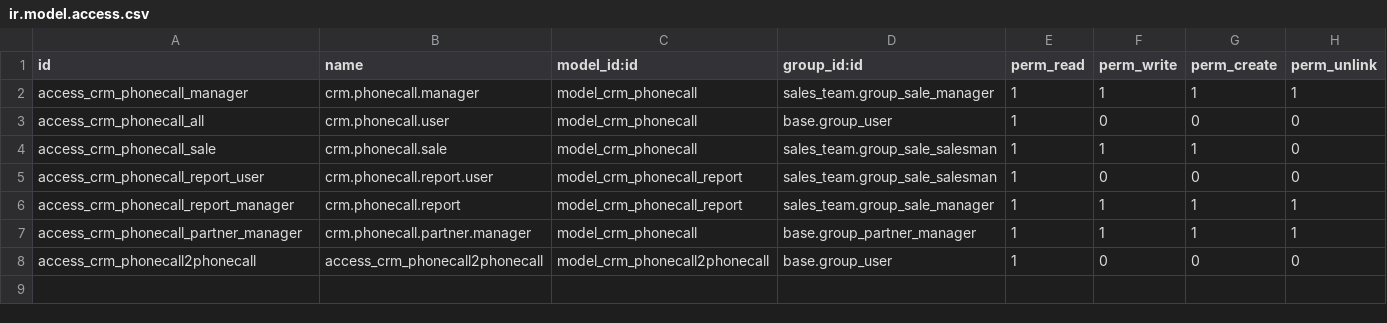
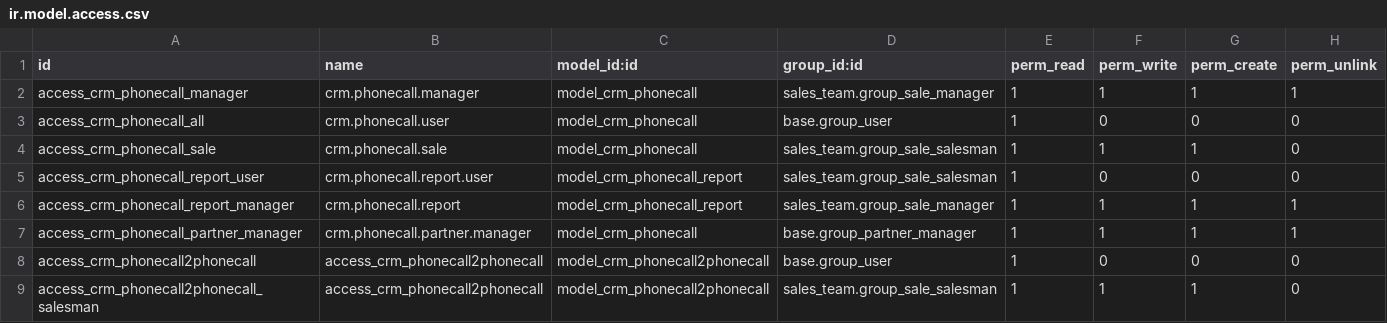
Before and after one commit to OCA/crm, a CSV file: crm_phonecall/security/ir.model.access.csv, drawn as a sheet; the diff names each change by its address in the sheet, - before the commit and + after, or states it on an @@ line.

Commit message:
[FIX] crm_phonecall: allow salesman to schedule a call

```diff
--- a/crm_phonecall/security/ir.model.access.csv
+++ b/crm_phonecall/security/ir.model.access.csv
+row 9: access_crm_phonecall2phonecall_salesman | access_crm_phonecall2phonecall | model_crm_phonecall2phonecall | sales_team.group_sale_salesman | 1 | 1 | 1 | 0
```
